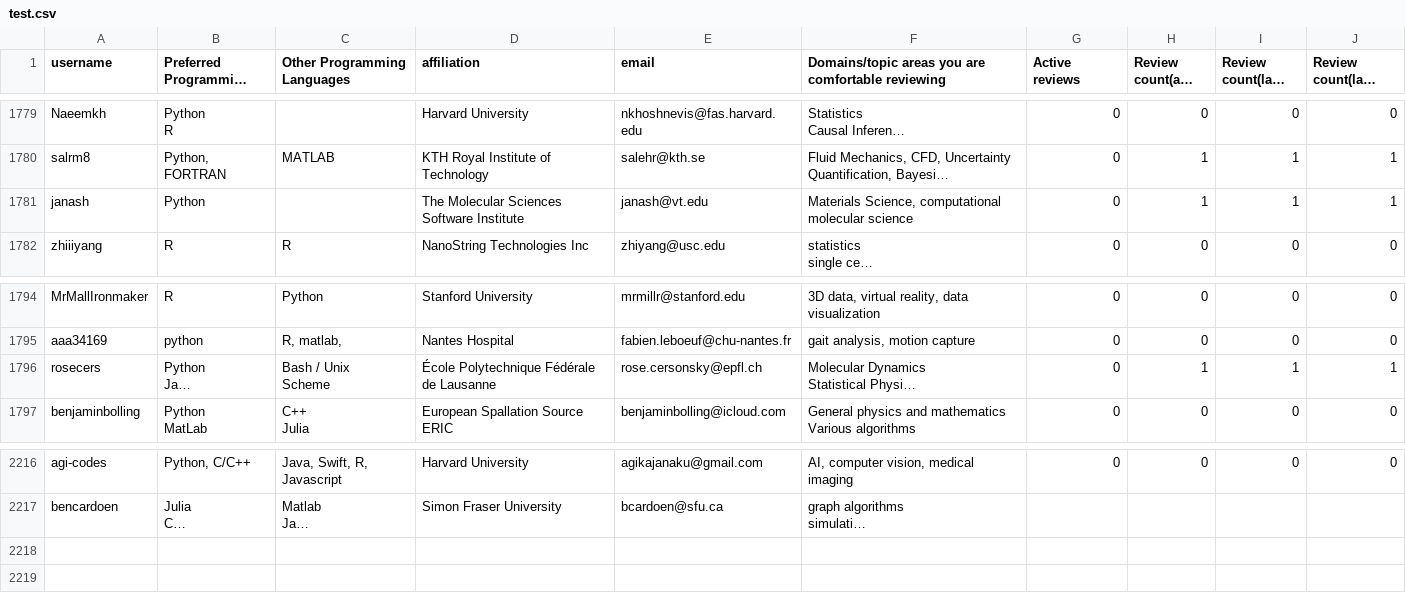
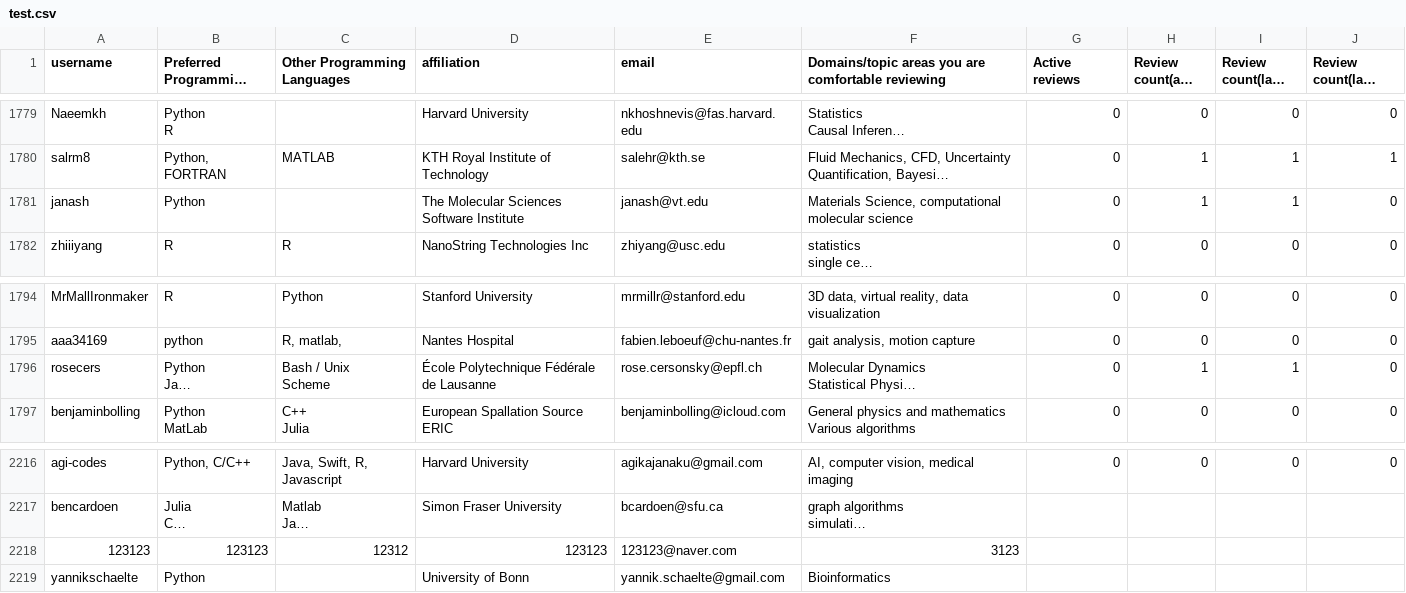
Before and after one commit to arjunsavel/CV, a CSV file: scripts/test.csv, drawn as a sheet; only a part is shown, gaps mark what is left out; long unchanged cells end in …; the diff names each change by its address in the sheet, - before the commit and + after, or states it on an @@ line.

```diff
--- a/scripts/test.csv
+++ b/scripts/test.csv
-J1781 (Review count(last quarter)): 1
+J1781 (Review count(last quarter)): 0
-J1796 (Review count(last quarter)): 1
+J1796 (Review count(last quarter)): 0
+row 2218: 123123 | 123123 | 12312 | 123123 | 123123@naver.com | 3123
+row 2219: yannikschaelte | Python |  | University of Bonn | yannik.schaelte@gmail.com | Bioinformatics
```
